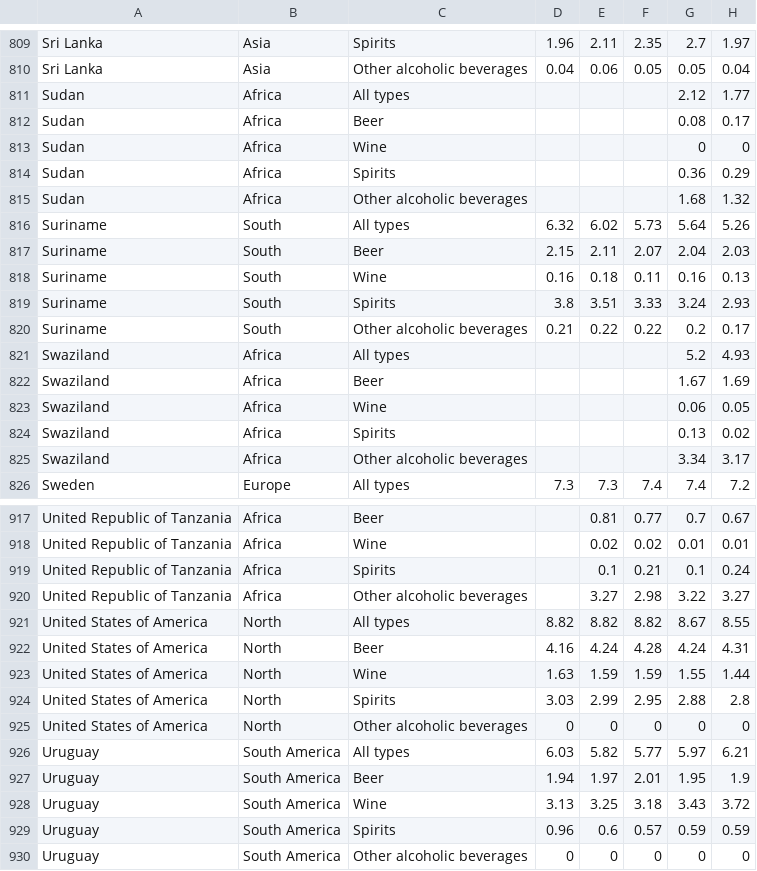
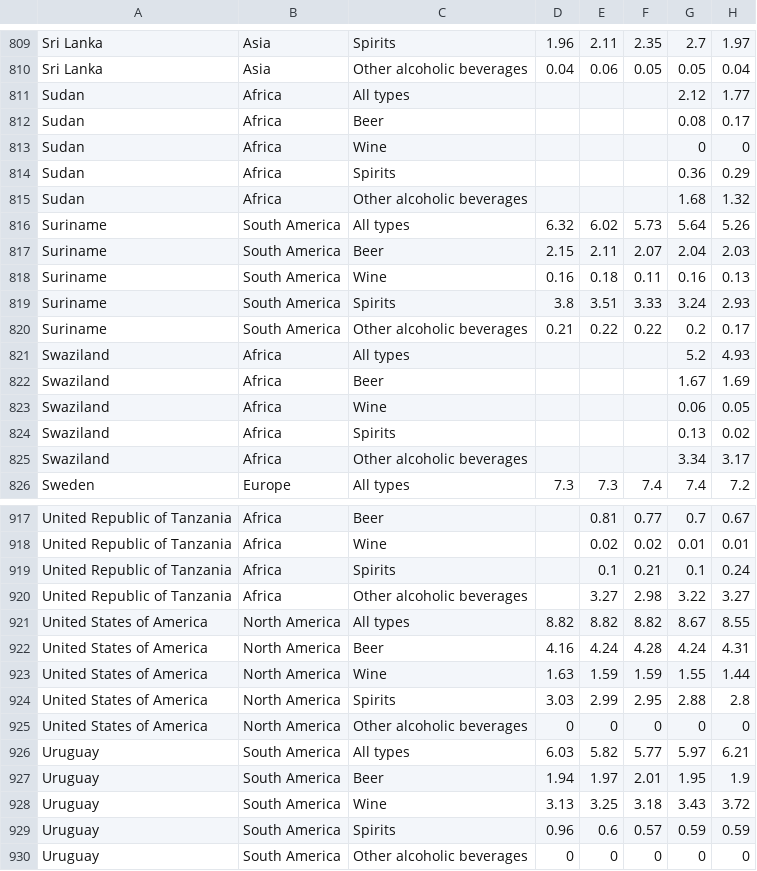
Before and after one commit to jeffrey-linja/OurPlasteredPlanetSource, a CSV file: test_data.csv, drawn as a sheet; only a part is shown, gaps mark what is left out; the diff names each change by its address in the sheet, - before the commit and + after, or states it on an @@ line.

Commit message:
"south" to "south america" and same for north

```diff
--- a/test_data.csv
+++ b/test_data.csv
-B816:B820: South
+B816:B820: South America
-B921:B925: North
+B921:B925: North America
```
